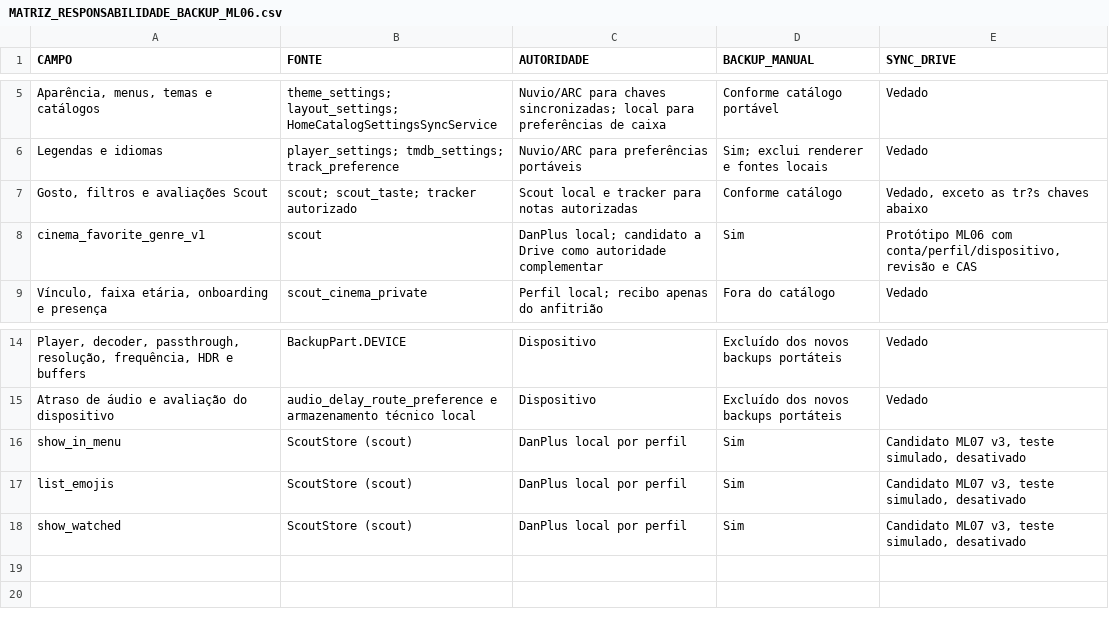
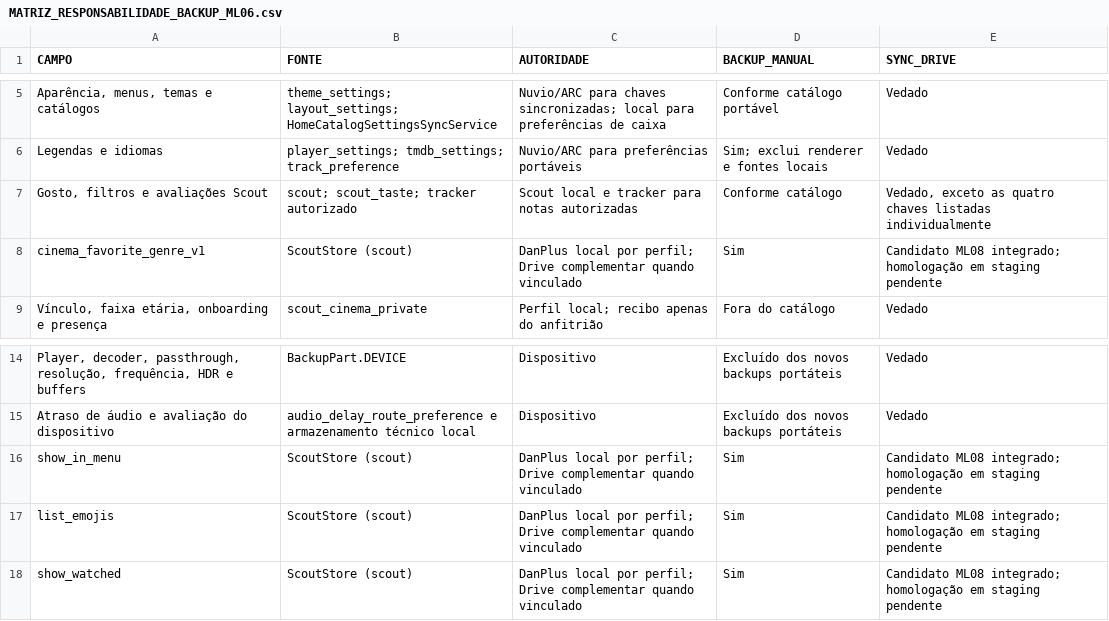
Before and after one commit to danilopagotto82/DanPlus, a CSV file: docs/danplus/MATRIZ_RESPONSABILIDADE_BACKUP_ML06.csv, drawn as a sheet; only a part is shown, gaps mark what is left out.

Commit message:
Complete Drive sync settings and staging admission for ML08

```diff
--- a/docs/danplus/MATRIZ_RESPONSABILIDADE_BACKUP_ML06.csv
+++ b/docs/danplus/MATRIZ_RESPONSABILIDADE_BACKUP_ML06.csv
@@ -6,4 +6,4 @@
 "Legendas e idiomas","player_settings; tmdb_settings; track_preference","Nuvio/ARC para preferências portáveis","Sim; exclui renderer e fontes locais","Vedado"
-"Gosto, filtros e avaliações Scout","scout; scout_taste; tracker autorizado","Scout local e tracker para notas autorizadas","Conforme catálogo","Vedado, exceto as tr?s chaves abaixo"
-"cinema_favorite_genre_v1","scout","DanPlus local; candidato a Drive como autoridade complementar","Sim","Protótipo ML06 com conta/perfil/dispositivo, revisão e CAS"
+"Gosto, filtros e avaliações Scout","scout; scout_taste; tracker autorizado","Scout local e tracker para notas autorizadas","Conforme catálogo","Vedado, exceto as quatro chaves listadas individualmente"
+"cinema_favorite_genre_v1","ScoutStore (scout)","DanPlus local por perfil; Drive complementar quando vinculado","Sim","Candidato ML08 integrado; homologação em staging pendente"
 "Vínculo, faixa etária, onboarding e presença","scout_cinema_private","Perfil local; recibo apenas do anfitrião","Fora do catálogo","Vedado"
@@ -15,4 +15,4 @@
 "Atraso de áudio e avaliação do dispositivo","audio_delay_route_preference e armazenamento técnico local","Dispositivo","Excluído dos novos backups portáteis","Vedado"
-"show_in_menu","ScoutStore (scout)","DanPlus local por perfil","Sim","Candidato ML07 v3, teste simulado, desativado"
-"list_emojis","ScoutStore (scout)","DanPlus local por perfil","Sim","Candidato ML07 v3, teste simulado, desativado"
-"show_watched","ScoutStore (scout)","DanPlus local por perfil","Sim","Candidato ML07 v3, teste simulado, desativado"
+"show_in_menu","ScoutStore (scout)","DanPlus local por perfil; Drive complementar quando vinculado","Sim","Candidato ML08 integrado; homologação em staging pendente"
+"list_emojis","ScoutStore (scout)","DanPlus local por perfil; Drive complementar quando vinculado","Sim","Candidato ML08 integrado; homologação em staging pendente"
+"show_watched","ScoutStore (scout)","DanPlus local por perfil; Drive complementar quando vinculado","Sim","Candidato ML08 integrado; homologação em staging pendente"
```
Also changed, not shown: docs/danplus/MATRIZ_EXECUCAO_2_1_2.csv, 16 other files.
